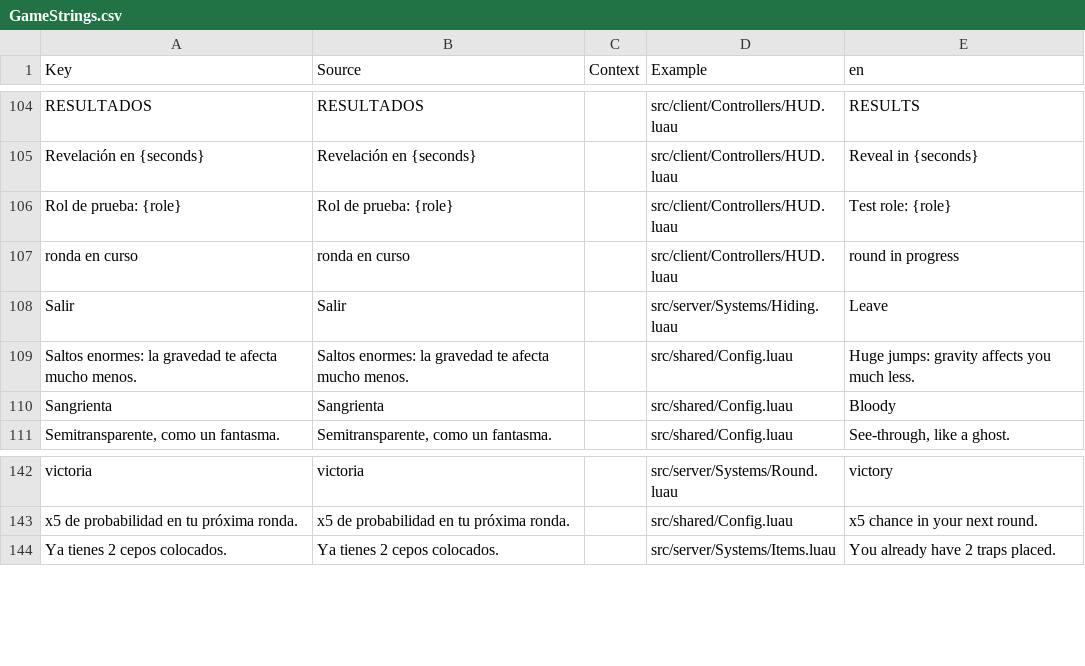
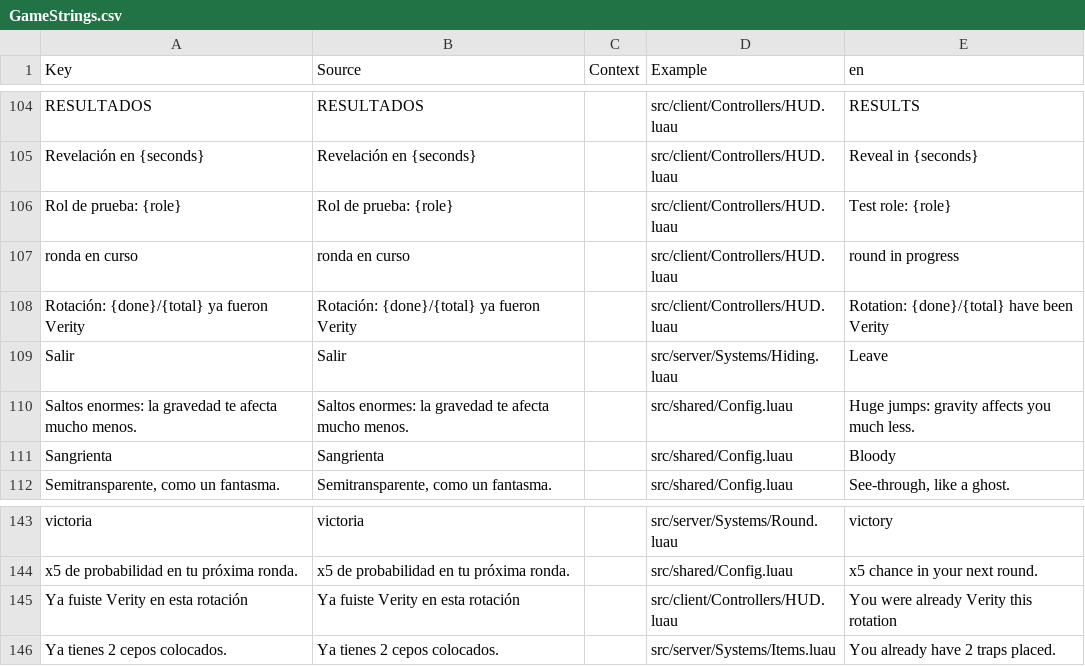
Before and after one commit to melonaso/gxmods, a CSV file: roblox/MurderMysteryButVerity/src/localization/GameStrings.csv, drawn as a sheet; only a part is shown, gaps mark what is left out.

```diff
--- a/roblox/MurderMysteryButVerity/src/localization/GameStrings.csv
+++ b/roblox/MurderMysteryButVerity/src/localization/GameStrings.csv
@@ -107,2 +107,3 @@ Rol de prueba: {role},Rol de prueba: {role},,src/client/Controllers/HUD.luau,Tes
 ronda en curso,ronda en curso,,src/client/Controllers/HUD.luau,round in progress
+Rotación: {done}/{total} ya fueron Verity,Rotación: {done}/{total} ya fueron Verity,,src/client/Controllers/HUD.luau,Rotation: {done}/{total} have been Verity
 Salir,Salir,,src/server/Systems/Hiding.luau,Leave
@@ -143,2 +144,3 @@ victoria,victoria,,src/server/Systems/Round.luau,victory
 x5 de probabilidad en tu próxima ronda.,x5 de probabilidad en tu próxima ronda.,,src/shared/Config.luau,x5 chance in your next round.
+Ya fuiste Verity en esta rotación,Ya fuiste Verity en esta rotación,,src/client/Controllers/HUD.luau,You were already Verity this rotation
 Ya tienes 2 cepos colocados.,Ya tienes 2 cepos colocados.,,src/server/Systems/Items.luau,You already have 2 traps placed.
```
Also changed, not shown: 8 other files.
